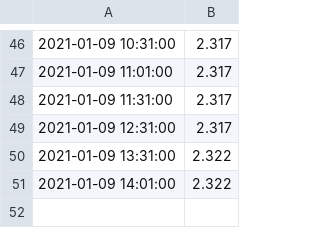
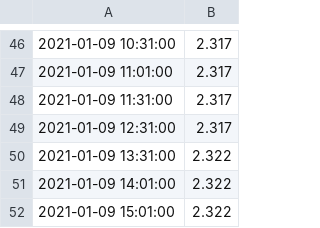
Before and after one commit to mikethebee/ttn-log-transfer-place, a CSV file: current_woky_loft_batt.csv, drawn as a sheet; only a part is shown, gaps mark what is left out.

Commit message:
new data feed

```diff
--- a/current_woky_loft_batt.csv
+++ b/current_woky_loft_batt.csv
@@ -51 +51,2 @@
 2021-01-09 14:01:00,2.322
+2021-01-09 15:01:00,2.322
```
Also changed, not shown: current_woky_loft_black.csv, current_woky_loft_red.csv, 1 other file.
